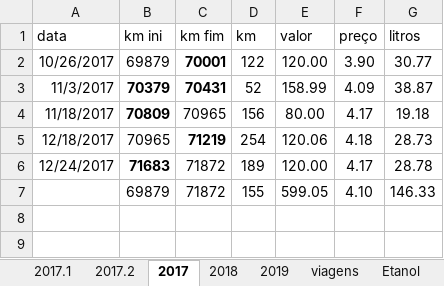
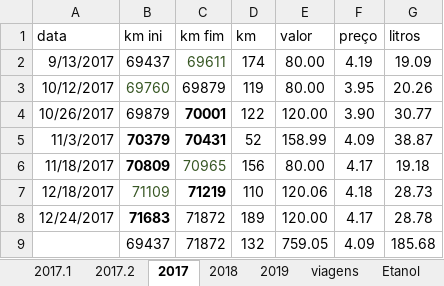
Before and after one commit to mjnlima/dadosGD, an Excel workbook: Aurora.xlsx, sheet 2017, drawn as a sheet; values as stored, in another font and other column widths than the file's, no borders; table styles not drawn; removed rows and columns are numbered as before the commit, all else as after; the diff names each change by its address in the sheet, - before the commit and + after, or states it on an @@ line.

Commit message:
commit fresco

```diff
--- a/Aurora.xlsx (sheet 2017)
+++ b/Aurora.xlsx (sheet 2017)
+row 2: 9/13/2017 | 69437 | 69611 | 174 | 80.00 | 4.19 | 19.09
+row 3: 10/12/2017 | 69760 | 69879 | 119 | 80.00 | 3.95 | 20.26
-C6 text colour: black
+C6 text colour: #385724
-B7 (km ini): 70965
+B7 (km ini): 71109
-B7 text colour: black
+B7 text colour: #385724
-D7 (km): 254
+D7 (km): 110
-row 7:  | 69879 | 71872 | 155 | 599.05 | 4.10 | 146.33
+row 9:  | 69437 | 71872 | 132 | 759.05 | 4.09 | 185.68
```
Also changed, not shown: sheet 2017.2, formulas that keep their value.
